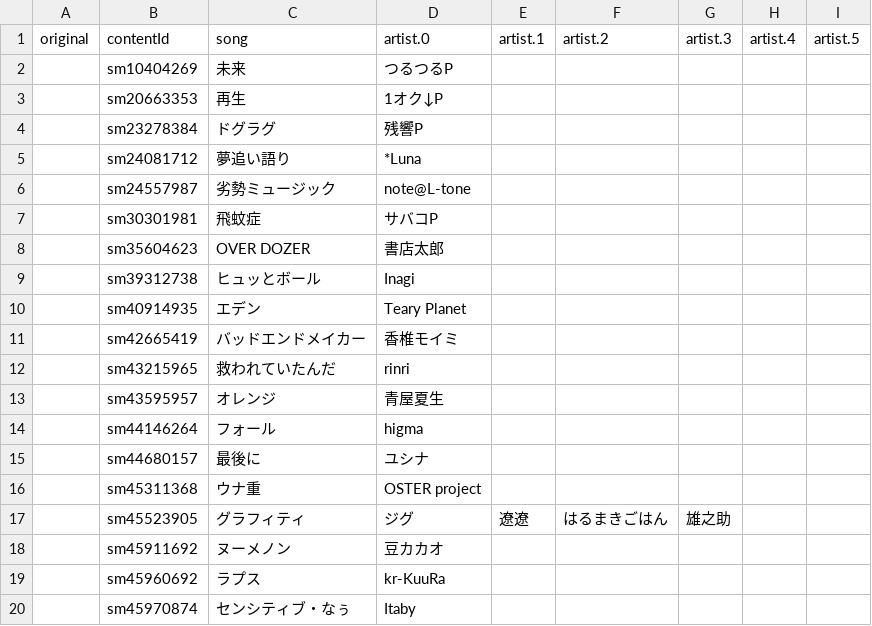
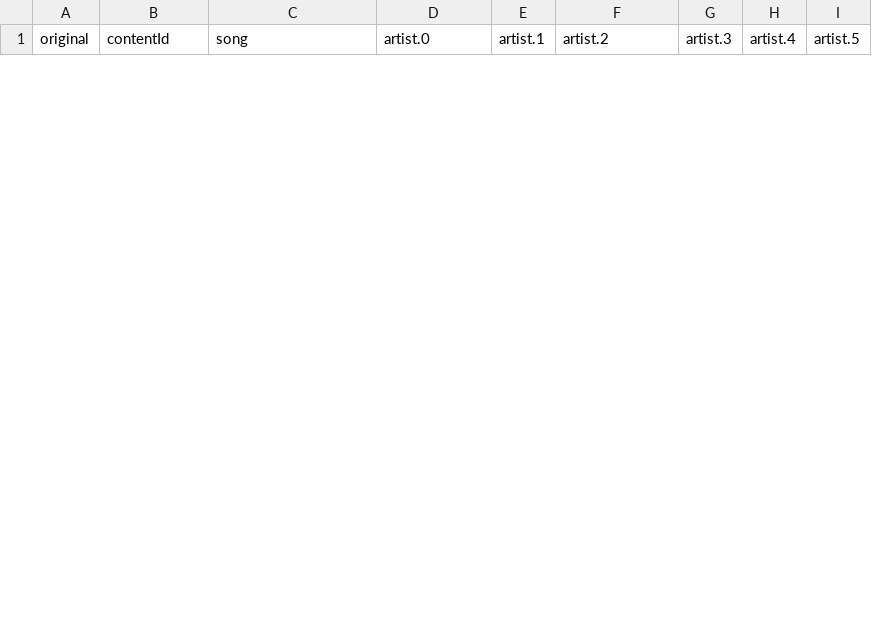
Before and after one commit to syd-voc/chiatro-db-site, a TSV file: songs_data.tsv, drawn as a sheet; only a part is shown; the diff covers the shown part only.

```diff
--- a/songs_data.tsv
+++ b/songs_data.tsv
@@ -1,20 +1 @@
 original	contentId	song	artist.0	artist.1	artist.2	artist.3	artist.4	artist.5
-	sm10404269	未来	つるつるP					
-	sm20663353	再生	1オク↓P					
-	sm23278384	ドグラグ	残響P					
-	sm24081712	夢追い語り	*Luna					
-	sm24557987	劣勢ミュージック	note@L-tone					
-	sm30301981	飛蚊症	サバコP					
-	sm35604623	OVER DOZER	書店太郎					
-	sm39312738	ヒュッとボール	Inagi					
-	sm40914935	エデン	Teary Planet					
-	sm42665419	バッドエンドメイカー	香椎モイミ					
-	sm43215965	救われていたんだ	rinri					
-	sm43595957	オレンジ	青屋夏生					
-	sm44146264	フォール	higma					
-	sm44680157	最後に	ユシナ					
-	sm45311368	ウナ重	OSTER project					
-	sm45523905	グラフィティ	ジグ	遼遼	はるまきごはん	雄之助		
-	sm45911692	ヌーメノン	豆カカオ					
-	sm45960692	ラプス	kr-KuuRa					
-	sm45970874	センシティブ・なぅ	Itaby					
```
Also changed, not shown: 23 added rows and 8 removed rows elsewhere in this file, organize/chiatro_artists.tsv, organize/chiatro_setlist_new.tsv, 37 other files.
